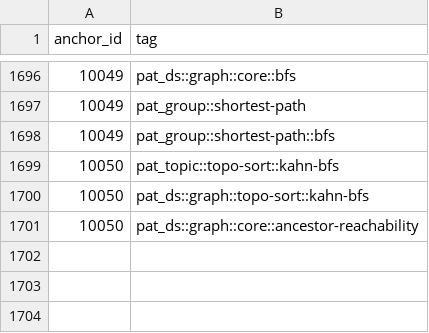
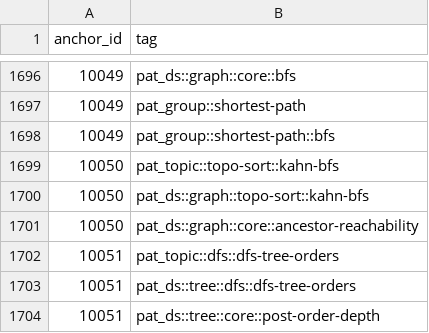
Before and after one commit to pradhapganesanjava/pghubtech, a CSV file: portal/public/patterns-data.csv, drawn as a sheet; only a part is shown, gaps mark what is left out; the diff names each change by its address in the sheet, - before the commit and + after, or states it on an @@ line.

```diff
--- a/portal/public/patterns-data.csv
+++ b/portal/public/patterns-data.csv
+row 1702: 10051 | pat_topic::dfs::dfs-tree-orders
+row 1703: 10051 | pat_ds::tree::dfs::dfs-tree-orders
+row 1704: 10051 | pat_ds::tree::core::post-order-depth
```
Also changed, not shown: 3 other files.
